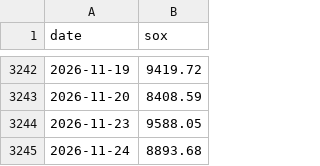
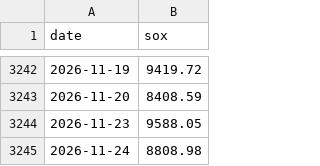
Before and after one commit to maxhse/market-regime, a CSV file: data/public/sox.csv, drawn as a sheet; only a part is shown, gaps mark what is left out.

```diff
--- a/data/public/sox.csv
+++ b/data/public/sox.csv
@@ -3244,2 +3244,2 @@ date,sox
 2026-11-23,9588.05
-2026-11-24,8893.68
+2026-11-24,8808.98
```
Also changed, not shown: 3 other files.
